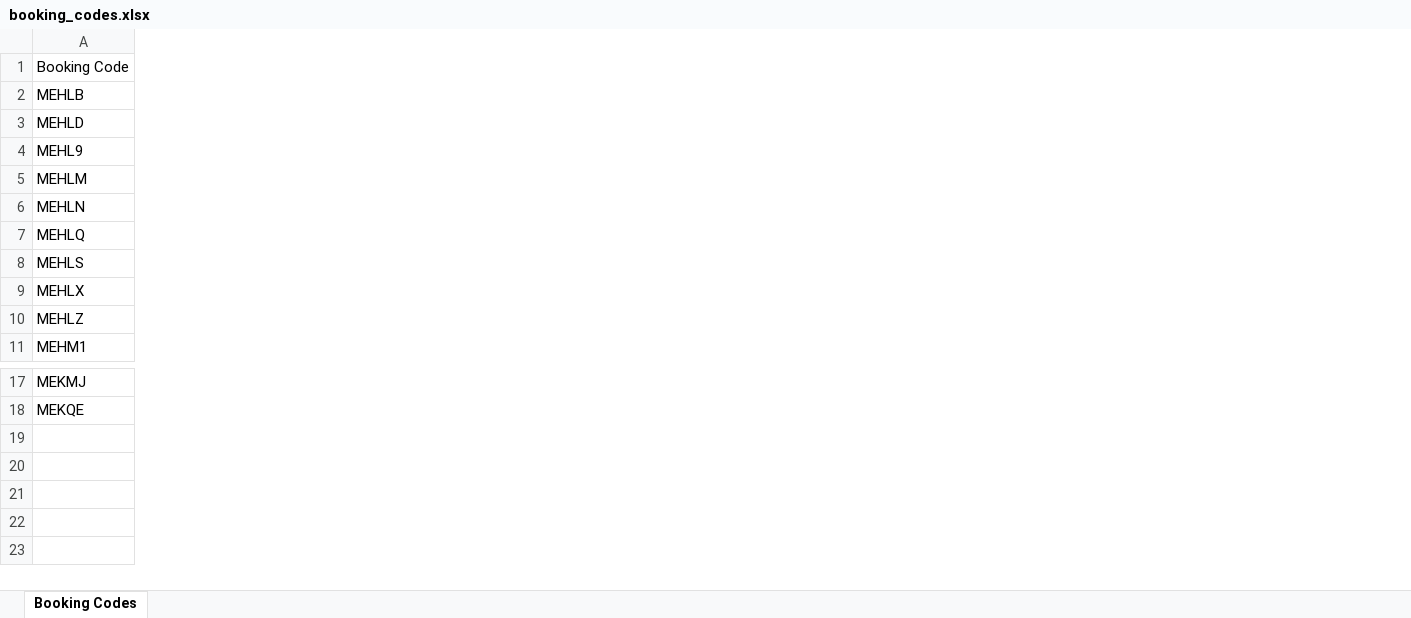
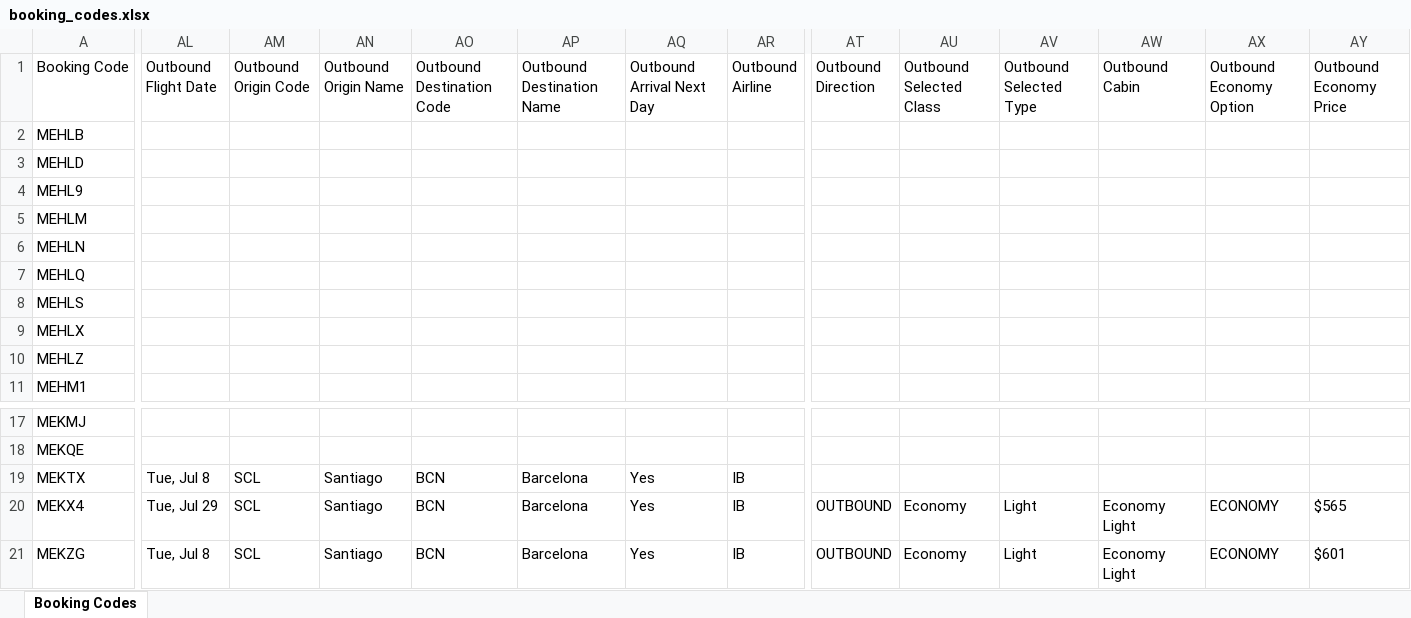
Before and after one commit to sofiaFlyLevel/QA-Level, an Excel workbook: booking_codes.xlsx, sheet Booking Codes, drawn as a sheet; only a part is shown, gaps mark what is left out; values as stored, in another font and other column widths than the file's, no borders; rows hold the shown columns only; the diff covers the shown part only; the diff names each change by its address in the sheet, - before the commit and + after, or states it on an @@ line.

```diff
--- a/booking_codes.xlsx (sheet Booking Codes)
+++ b/booking_codes.xlsx (sheet Booking Codes)
+column AL (Outbound Flight Date), empty
+column AM (Outbound Origin Code), empty
+column AN (Outbound Origin Name), empty
+column AO (Outbound Destination Code), empty
+column AP (Outbound Destination Name), empty
+column AQ (Outbound Arrival Next Day), empty
+column AR (Outbound Airline), empty
+column AT (Outbound Direction), empty
+column AU (Outbound Selected Class), empty
+column AV (Outbound Selected Type), empty
+column AW (Outbound Cabin), empty
+column AX (Outbound Economy Option), empty
+column AY (Outbound Economy Price), empty
+row 19: MEKTX | Tue, Jul 8 | SCL | Santiago | BCN | Barcelona | Yes | IB
+row 20: MEKX4 | Tue, Jul 29 | SCL | Santiago | BCN | Barcelona | Yes | IB | OUTBOUND | Economy | Light | Economy Light | ECONOMY | $565
+row 21: MEKZG | Tue, Jul 8 | SCL | Santiago | BCN | Barcelona | Yes | IB | OUTBOUND | Economy | Light | Economy Light | ECONOMY | $601
```
Also changed, not shown: 3 added columns elsewhere in this sheet, 3 other files.
